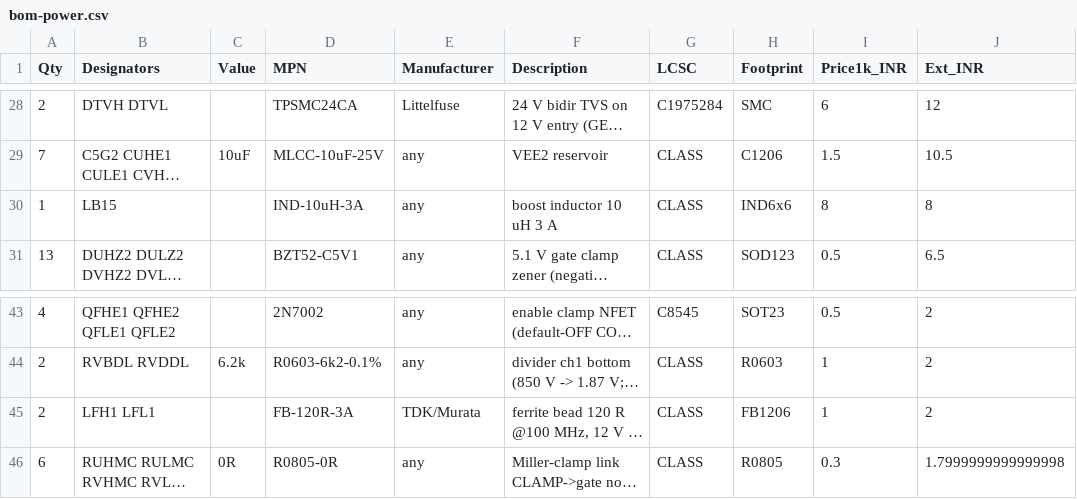
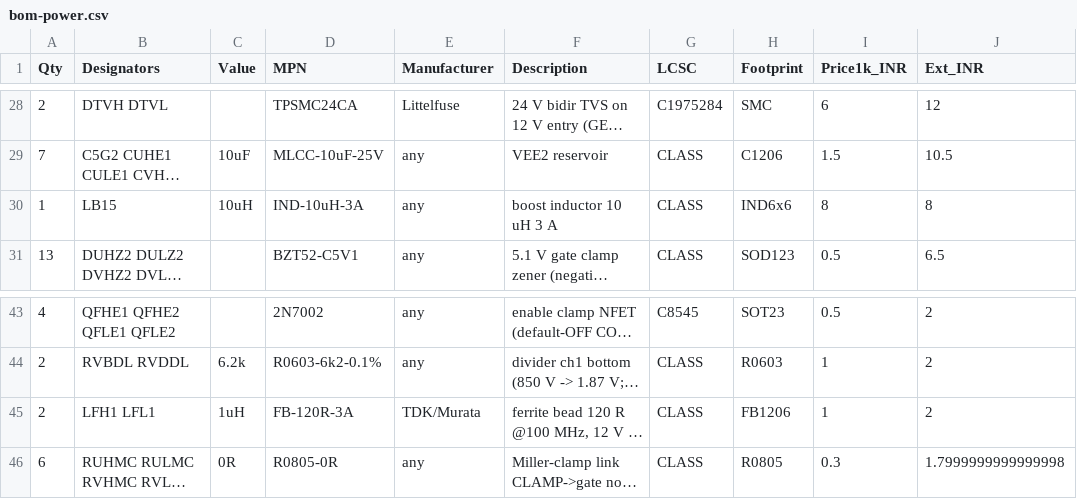
Before and after one commit to vectivolt/Traction-Inverter-GEN-1, a CSV file: docs/bom-power.csv, drawn as a sheet; only a part is shown, gaps mark what is left out; long unchanged cells end in …; the diff names each change by its address in the sheet, - before the commit and + after, or states it on an @@ line.

```diff
--- a/docs/bom-power.csv
+++ b/docs/bom-power.csv
-C30 (Value): (empty)
+C30 (Value): 10uH
-C45 (Value): (empty)
+C45 (Value): 1uH
```
Also changed, not shown: docs/bom-control-card.csv, 1 other file.
